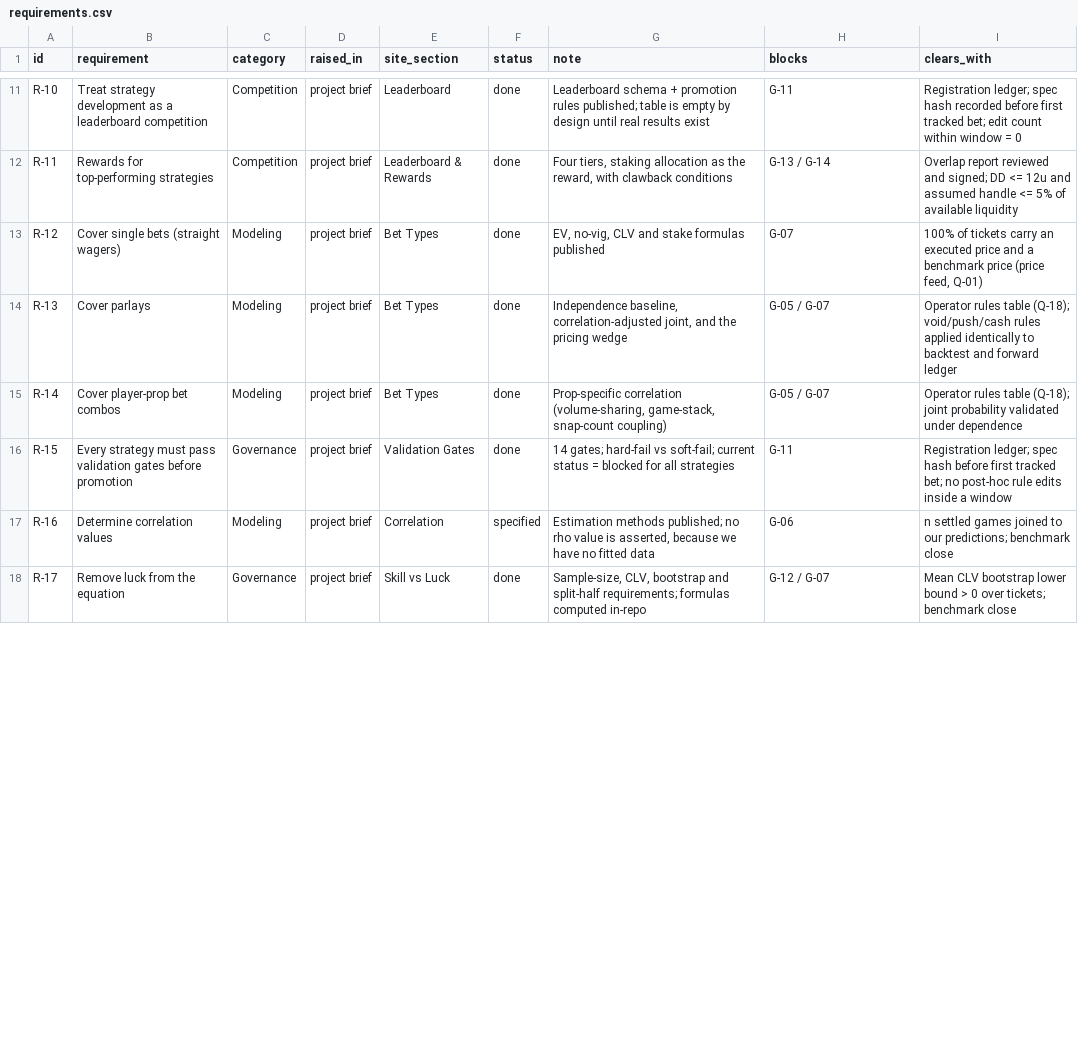
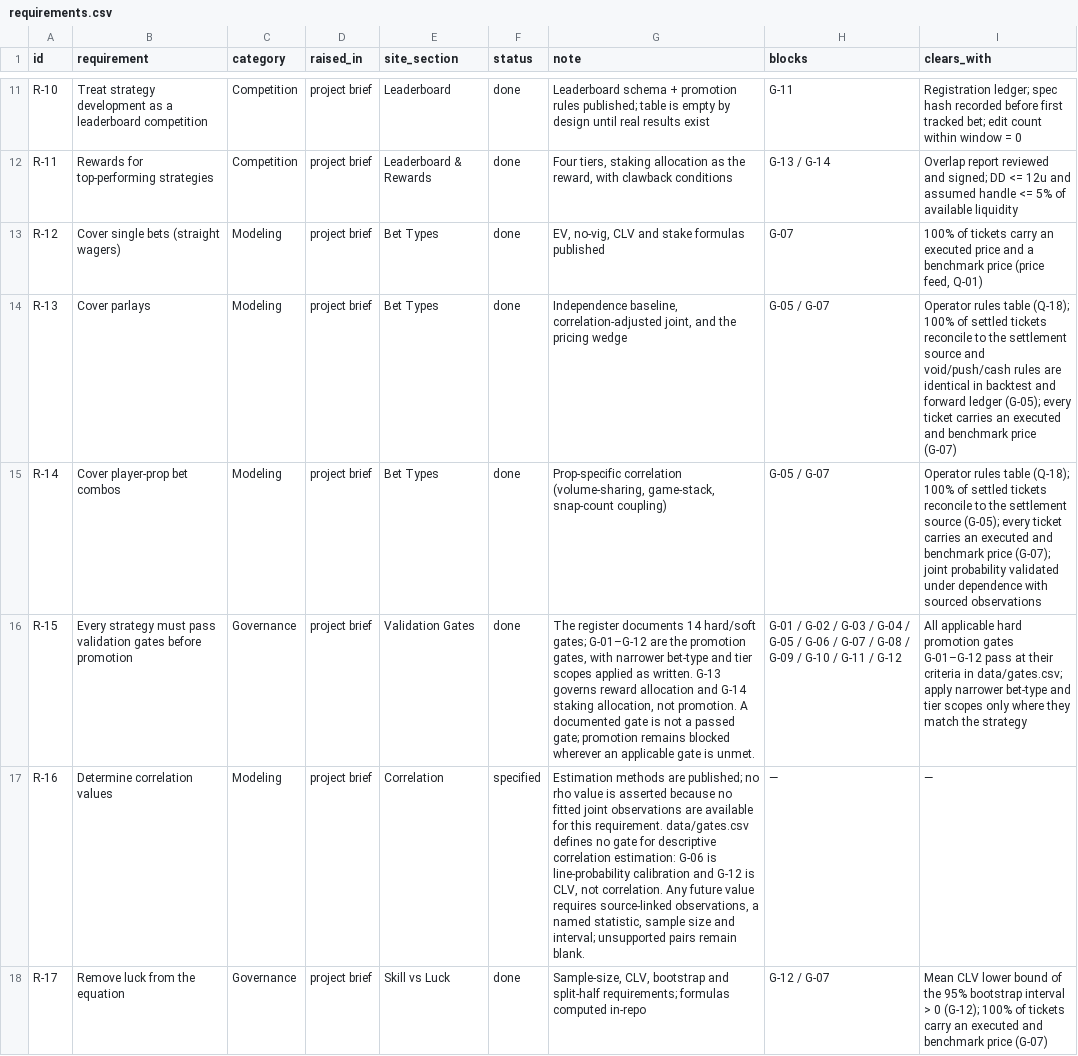
Before and after one commit to kanlerxz87-cyber/NFL2, a CSV file: data/requirements.csv, drawn as a sheet; only a part is shown, gaps mark what is left out; the diff covers the shown part only; the diff names each change by its address in the sheet, - before the commit and + after, or states it on an @@ line.

Commit message:
Audit requirements gates and protect readiness table
Co-authored-by: arena-agent <297053741+arena-agent@users.noreply.github.com>

```diff
--- a/data/requirements.csv
+++ b/data/requirements.csv
-I14 (clears_with): …table (Q-18); void/push/cash rules applied identically to backtest and forward ledger
+I14 (clears_with): …table (Q-18); 100% of settled tickets reconcile to the settlement source and void/push/cash rules are identical in backtest and forward ledger (G-05); every ticket carries an executed and benchmark price (G-07)
-I15 (clears_with): …table (Q-18); joint probability validated under dependence
+I15 (clears_with): …table (Q-18); 100% of settled tickets reconcile to the settlement source (G-05); every ticket carries an executed and benchmark price (G-07); joint probability validated under dependence with sourced observations
-G16 (note): 14 gates; hard-fail vs soft-fail; current status = blocked for all strategies
+G16 (note): The register documents 14 hard/soft gates; G-01–G-12 are the promotion gates, with narrower bet-type and tier scopes applied as written. G-13 governs reward allocation and G-14 staking allocation, not promotion. A documented gate is not a passed gate; promotion remains blocked wherever an applicable gate is unmet.
-H16 (blocks): G-11
+H16 (blocks): G-01 / G-02 / G-03 / G-04 / G-05 / G-06 / G-07 / G-08 / G-09 / G-10 / G-11 / G-12
-I16 (clears_with): Registration ledger; spec hash before first tracked bet; no post-hoc rule edits inside a window
+I16 (clears_with): All applicable hard promotion gates G-01–G-12 pass at their criteria in data/gates.csv; apply narrower bet-type and tier scopes only where they match the strategy
-G17 (note): Estimation methods published; no rho value is asserted, because we have no fitted data
+G17 (note): Estimation methods are published; no rho value is asserted because no fitted joint observations are available for this requirement. data/gates.csv defines no gate for descriptive correlation estimation: G-06 is line-probability calibration and G-12 is CLV, not correlation. Any future value requires source-linked observations, a named statistic, sample size and interval; unsupported pairs remain blank.
-H17 (blocks): G-06
+H17 (blocks): —
-I17 (clears_with): n settled games joined to our predictions; benchmark close
+I17 (clears_with): —
-I18 (clears_with): Mean CLV bootstrap lower bound > 0 over tickets; benchmark close
+I18 (clears_with): Mean CLV lower bound of the 95% bootstrap interval > 0 (G-12); 100% of tickets carry an executed and benchmark price (G-07)
```
Also changed, not shown: 13 edited cells elsewhere in this file, 12 other files.
